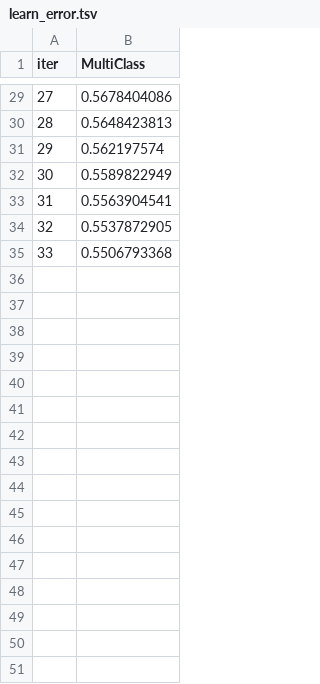
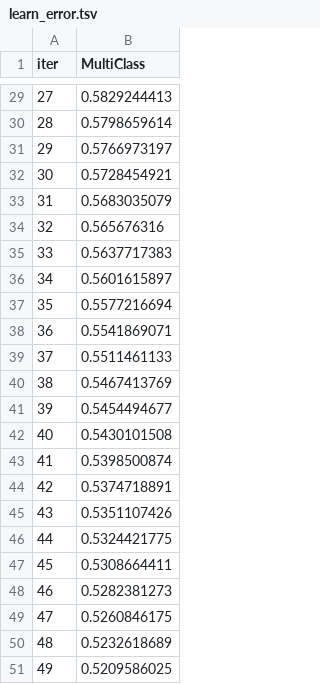
Before and after one commit to neuromodulation/py_neuromodulation, a TSV file: classification/catboost_info/learn_error.tsv, drawn as a sheet; only a part is shown, gaps mark what is left out; the diff covers the shown part only.

```diff
--- a/classification/catboost_info/learn_error.tsv
+++ b/classification/catboost_info/learn_error.tsv
@@ -29,7 +29,23 @@ iter	MultiClass
-27	0.5678404086
-28	0.5648423813
-29	0.562197574
-30	0.5589822949
-31	0.5563904541
-32	0.5537872905
-33	0.5506793368
+27	0.5829244413
+28	0.5798659614
+29	0.5766973197
+30	0.5728454921
+31	0.5683035079
+32	0.565676316
+33	0.5637717383
+34	0.5601615897
+35	0.5577216694
+36	0.5541869071
+37	0.5511461133
+38	0.5467413769
+39	0.5454494677
+40	0.5430101508
+41	0.5398500874
+42	0.5374718891
+43	0.5351107426
+44	0.5324421775
+45	0.5308664411
+46	0.5282381273
+47	0.5260846175
+48	0.5232618689
+49	0.5209586025
```
Also changed, not shown: 27 edited cells elsewhere in this file, classification/catboost_info/test_error.tsv, classification/catboost_info/time_left.tsv, 13 other files.
